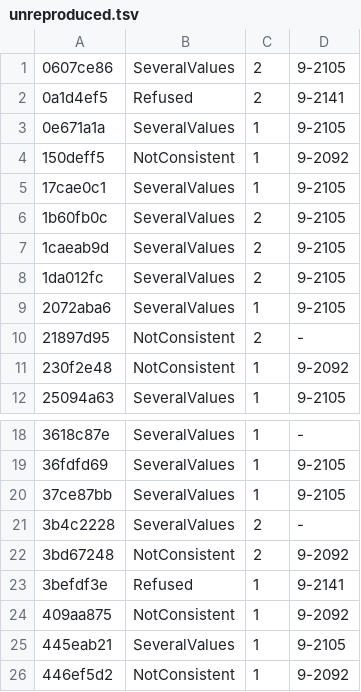
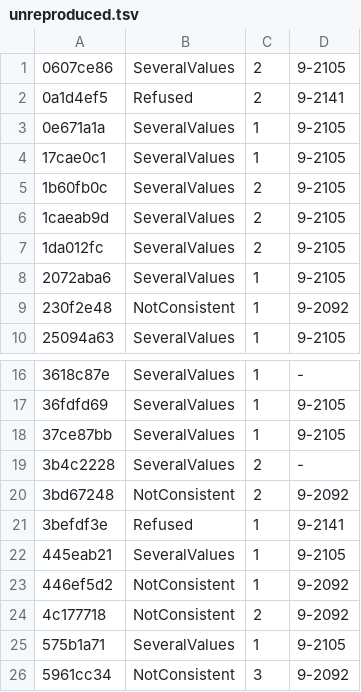
Before and after one commit to conundrumer/arc-workspace, a TSV file: src/arclog_convert/unreproduced.tsv, drawn as a sheet; only a part is shown, gaps mark what is left out; the shorter side is filled out with more unchanged rows.

```diff
--- a/src/arclog_convert/unreproduced.tsv
+++ b/src/arclog_convert/unreproduced.tsv
@@ -3,3 +3,2 @@
 0e671a1a	SeveralValues	1	9-2105
-150deff5	NotConsistent	1	9-2092
 17cae0c1	SeveralValues	1	9-2105
@@ -9,3 +8,2 @@
 2072aba6	SeveralValues	1	9-2105
-21897d95	NotConsistent	2	-
 230f2e48	NotConsistent	1	9-2092
@@ -23,3 +21,2 @@
 3befdf3e	Refused	1	9-2141
-409aa875	NotConsistent	1	9-2092
 445eab21	SeveralValues	1	9-2105
```
Also changed, not shown: src/arclog_convert/row_parity.tsv, 8 other files.
